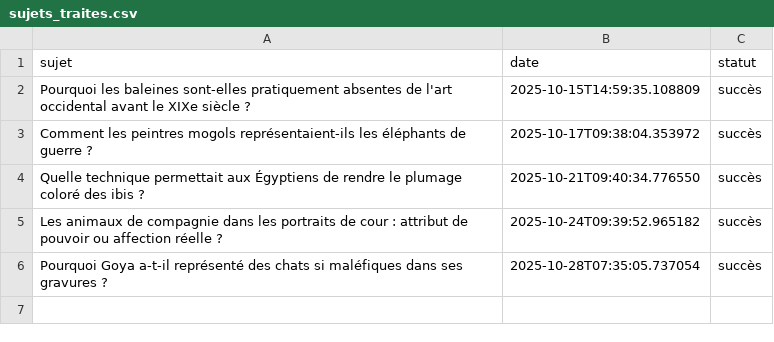
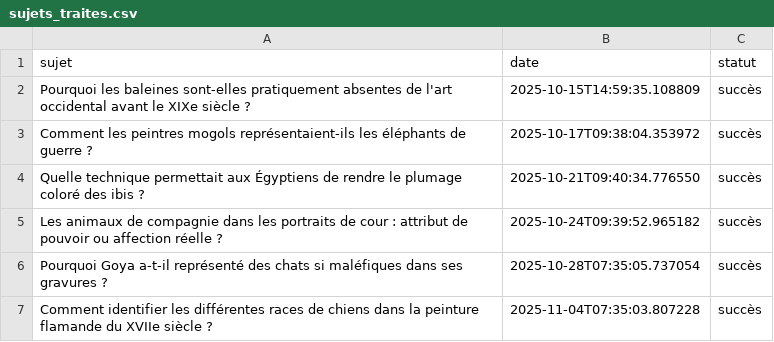
Before and after one commit to Metalosmose21/Animaux-3, a CSV file: sujets_traites.csv, drawn as a sheet.

```diff
--- a/sujets_traites.csv
+++ b/sujets_traites.csv
@@ -6 +6,2 @@ Les animaux de compagnie dans les portraits de cour : attribut de pouvoir ou aff
 Pourquoi Goya a-t-il représenté des chats si maléfiques dans ses gravures ?,2025-10-28T07:35:05.737054,succès
+Comment identifier les différentes races de chiens dans la peinture flamande du XVIIe siècle ?,2025-11-04T07:35:03.807228,succès
```
Also changed, not shown: sujets.csv.
